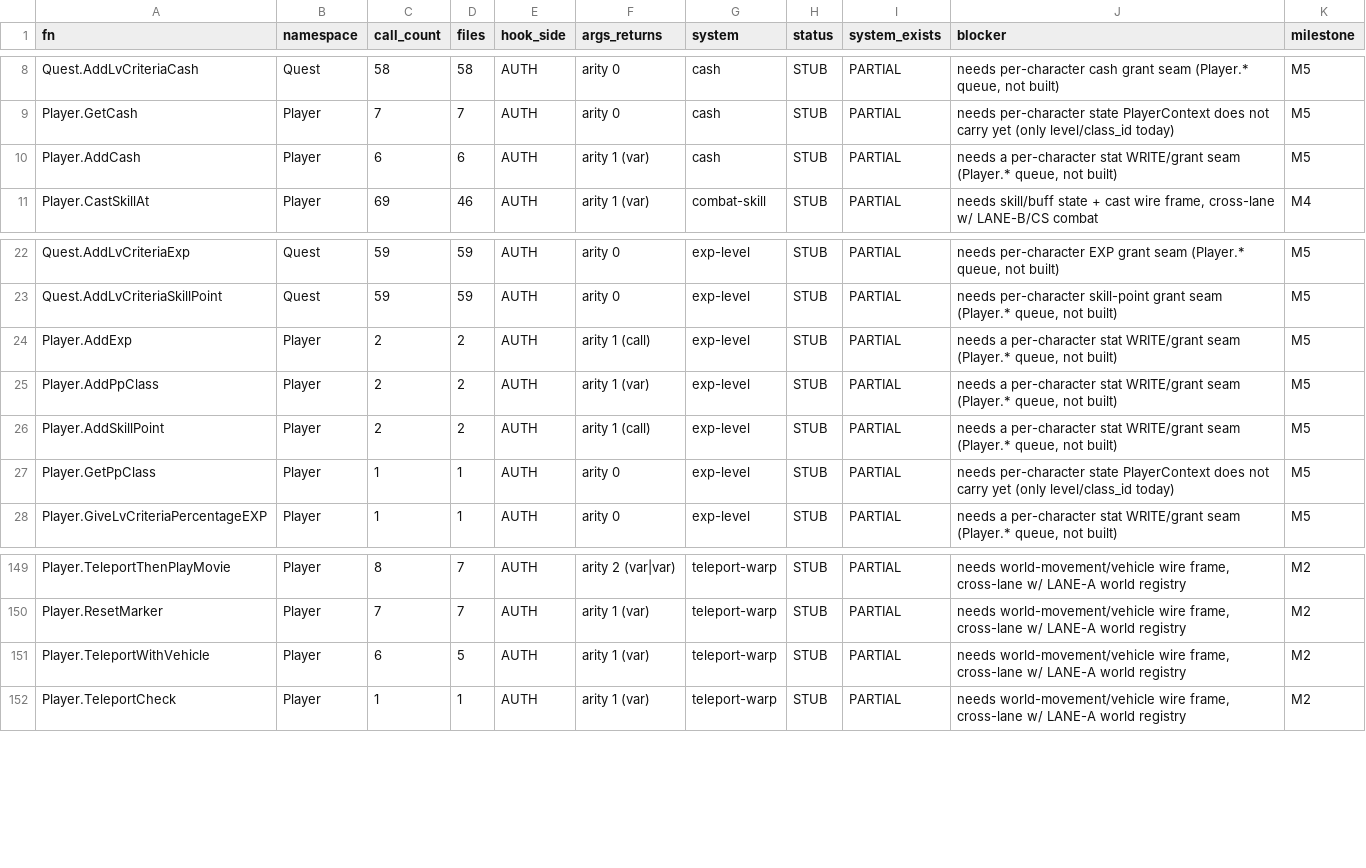
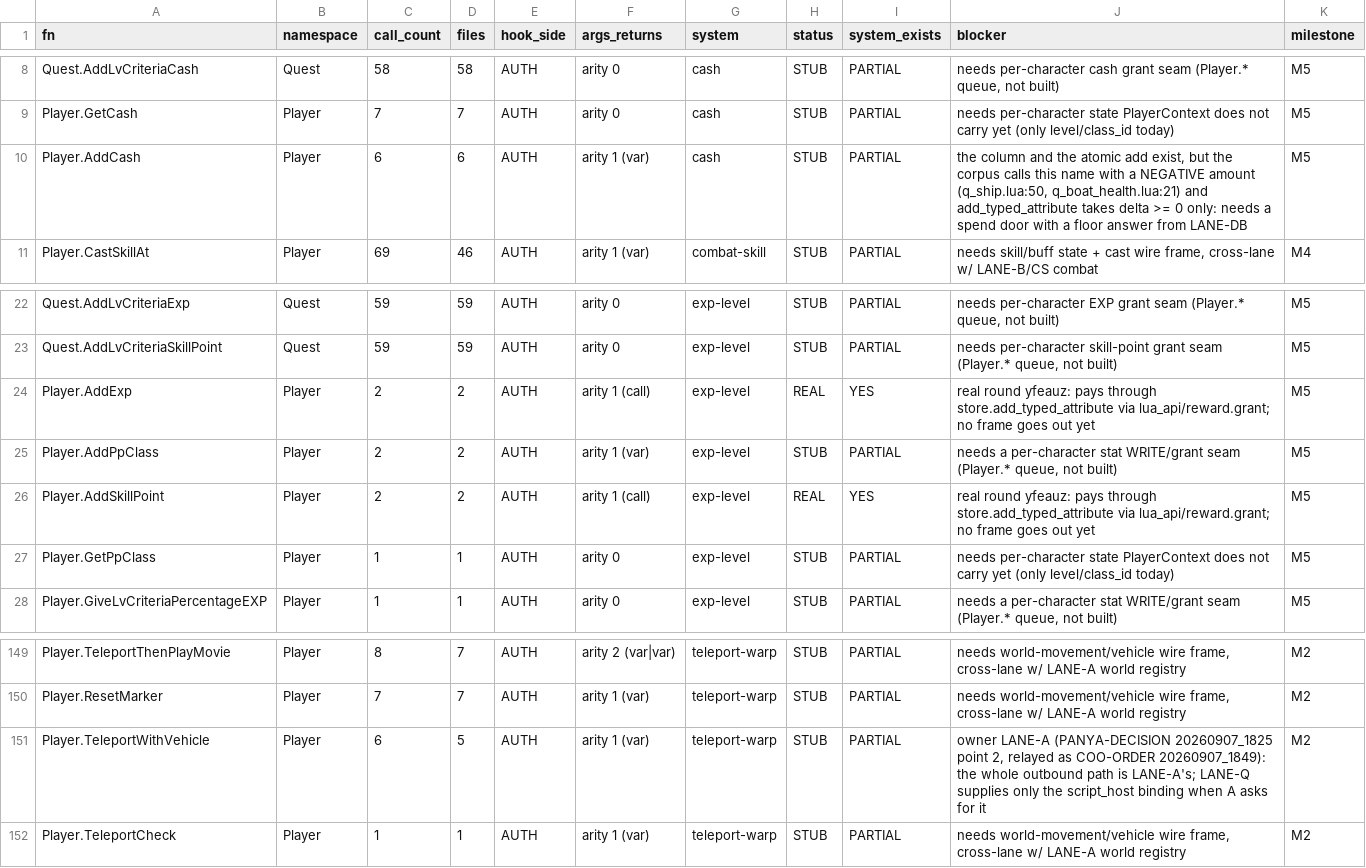
Before and after one commit to panyaasanee/pirate-force-server, a TSV file: docs/LUA_HOST_API_MAP.tsv, drawn as a sheet; only a part is shown, gaps mark what is left out.

```diff
--- a/docs/LUA_HOST_API_MAP.tsv
+++ b/docs/LUA_HOST_API_MAP.tsv
@@ -9,3 +9,3 @@ Quest.AddLvCriteriaCash	Quest	58	58	AUTH	arity 0	cash	STUB	PARTIAL	needs per-cha
 Player.GetCash	Player	7	7	AUTH	arity 0	cash	STUB	PARTIAL	needs per-character state PlayerContext does not carry yet (only level/class_id today)	M5
-Player.AddCash	Player	6	6	AUTH	arity 1 (var)	cash	STUB	PARTIAL	needs a per-character stat WRITE/grant seam (Player.* queue, not built)	M5
+Player.AddCash	Player	6	6	AUTH	arity 1 (var)	cash	STUB	PARTIAL	the column and the atomic add exist, but the corpus calls this name with a NEGATIVE amount (q_ship.lua:50, q_boat_health.lua:21) and add_typed_attribute takes delta >= 0 only: needs a spend door with a floor answer from LANE-DB	M5
 Player.CastSkillAt	Player	69	46	AUTH	arity 1 (var)	combat-skill	STUB	PARTIAL	needs skill/buff state + cast wire frame, cross-lane w/ LANE-B/CS combat	M4
@@ -23,5 +23,5 @@ Quest.AddLvCriteriaExp	Quest	59	59	AUTH	arity 0	exp-level	STUB	PARTIAL	needs per
 Quest.AddLvCriteriaSkillPoint	Quest	59	59	AUTH	arity 0	exp-level	STUB	PARTIAL	needs per-character skill-point grant seam (Player.* queue, not built)	M5
-Player.AddExp	Player	2	2	AUTH	arity 1 (call)	exp-level	STUB	PARTIAL	needs a per-character stat WRITE/grant seam (Player.* queue, not built)	M5
+Player.AddExp	Player	2	2	AUTH	arity 1 (call)	exp-level	REAL	YES	real round yfeauz: pays through store.add_typed_attribute via lua_api/reward.grant; no frame goes out yet	M5
 Player.AddPpClass	Player	2	2	AUTH	arity 1 (var)	exp-level	STUB	PARTIAL	needs a per-character stat WRITE/grant seam (Player.* queue, not built)	M5
-Player.AddSkillPoint	Player	2	2	AUTH	arity 1 (call)	exp-level	STUB	PARTIAL	needs a per-character stat WRITE/grant seam (Player.* queue, not built)	M5
+Player.AddSkillPoint	Player	2	2	AUTH	arity 1 (call)	exp-level	REAL	YES	real round yfeauz: pays through store.add_typed_attribute via lua_api/reward.grant; no frame goes out yet	M5
 Player.GetPpClass	Player	1	1	AUTH	arity 0	exp-level	STUB	PARTIAL	needs per-character state PlayerContext does not carry yet (only level/class_id today)	M5
@@ -150,3 +150,3 @@ Player.TeleportThenPlayMovie	Player	8	7	AUTH	arity 2 (var|var)	teleport-warp	STU
 Player.ResetMarker	Player	7	7	AUTH	arity 1 (var)	teleport-warp	STUB	PARTIAL	needs world-movement/vehicle wire frame, cross-lane w/ LANE-A world registry	M2
-Player.TeleportWithVehicle	Player	6	5	AUTH	arity 1 (var)	teleport-warp	STUB	PARTIAL	needs world-movement/vehicle wire frame, cross-lane w/ LANE-A world registry	M2
+Player.TeleportWithVehicle	Player	6	5	AUTH	arity 1 (var)	teleport-warp	STUB	PARTIAL	owner LANE-A (PANYA-DECISION 20260907_1825 point 2, relayed as COO-ORDER 20260907_1849): the whole outbound path is LANE-A's; LANE-Q supplies only the script_host binding when A asks for it	M2
 Player.TeleportCheck	Player	1	1	AUTH	arity 1 (var)	teleport-warp	STUB	PARTIAL	needs world-movement/vehicle wire frame, cross-lane w/ LANE-A world registry	M2
```
Also changed, not shown: 7 other files.
